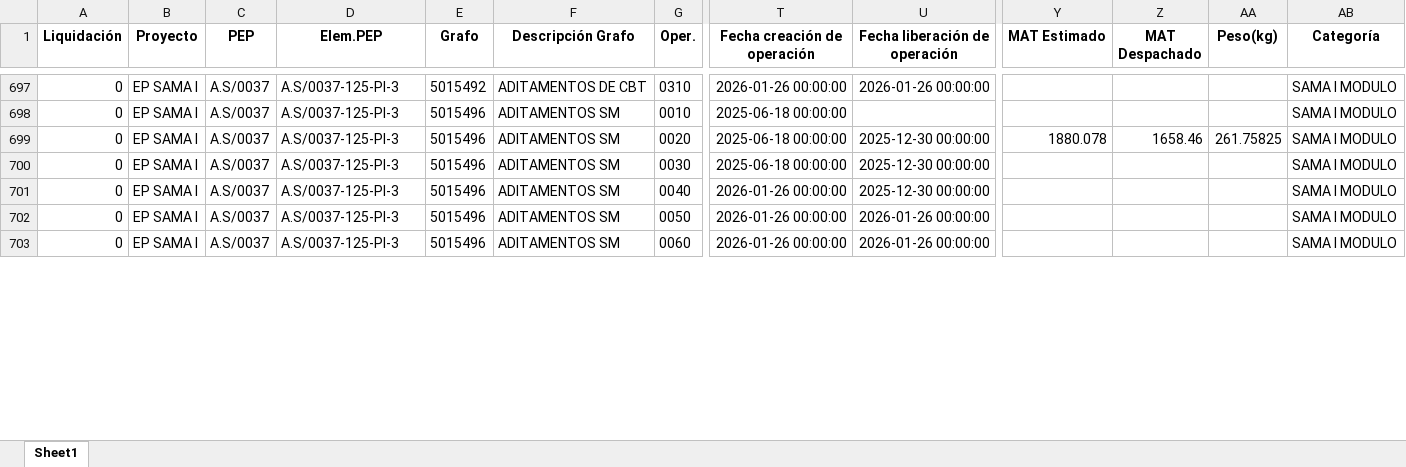
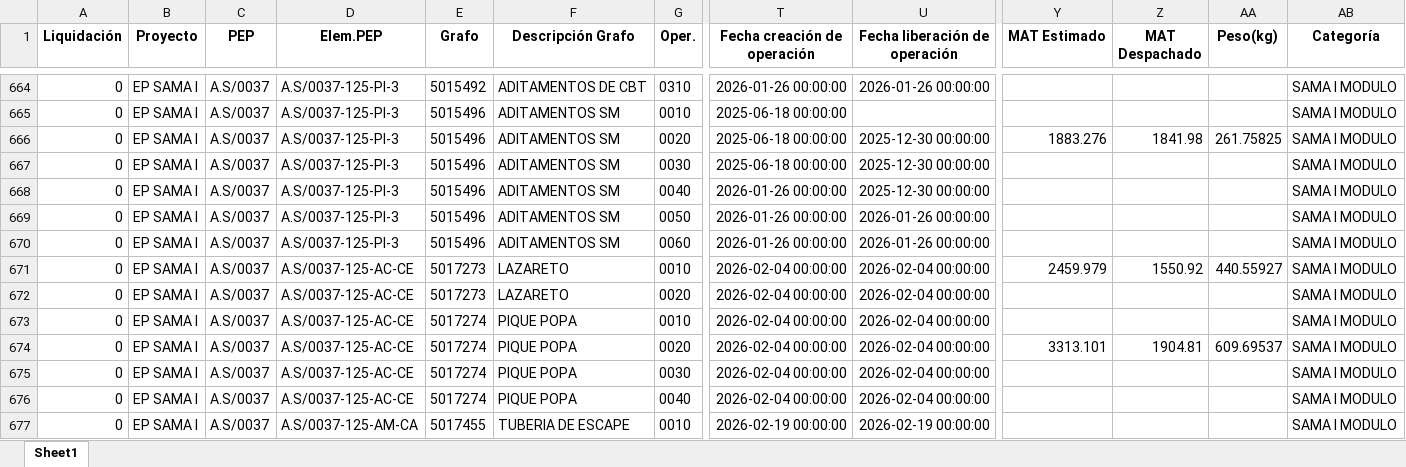
Before and after one commit to ProyectosAstillero/Astillero, an Excel workbook: Modulo/UTI.xlsx, sheet Sheet1, drawn as a sheet; only a part is shown, gaps mark what is left out; values as stored, in another font and other column widths than the file's, no borders; addresses are those after the commit; rows hold the shown columns only; the diff covers the shown part only; the diff names each change by its address in the sheet, - before the commit and + after, or states it on an @@ line.

```diff
--- a/Modulo/UTI.xlsx (sheet Sheet1)
+++ b/Modulo/UTI.xlsx (sheet Sheet1)
-Y666 (MAT Estimado): 1880.078
+Y666 (MAT Estimado): 1883.276
-Z666 (MAT Despachado): 1658.46
+Z666 (MAT Despachado): 1841.98
+row 671: 0 | EP SAMA I | A.S/0037 | A.S/0037-125-AC-CE | 5017273 | LAZARETO | 0010 | 2026-02-04 00:00:00 | 2026-02-04 00:00:00 | 2459.979 | 1550.92 | 440.55927 | SAMA I MODULO
@@ row 633 moved to row 672: 0 @@
@@ row 604 moved to row 673: 0 @@
+row 674: 0 | EP SAMA I | A.S/0037 | A.S/0037-125-AC-CE | 5017274 | PIQUE POPA | 0020 | 2026-02-04 00:00:00 | 2026-02-04 00:00:00 | 3313.101 | 1904.81 | 609.69537 | SAMA I MODULO
@@ row 606 moved to row 675: 0 @@
@@ row 607 moved to row 676: 0 @@
+row 677: 0 | EP SAMA I | A.S/0037 | A.S/0037-125-AM-CA | 5017455 | TUBERIA DE ESCAPE | 0010 | 2026-02-19 00:00:00 | 2026-02-19 00:00:00 |  |  |  | SAMA I MODULO
```
Also changed, not shown: 39 added rows, 14 removed rows, 20 moved rows and 175 edited cells elsewhere in this sheet, Modulo/REDI.xlsx.
